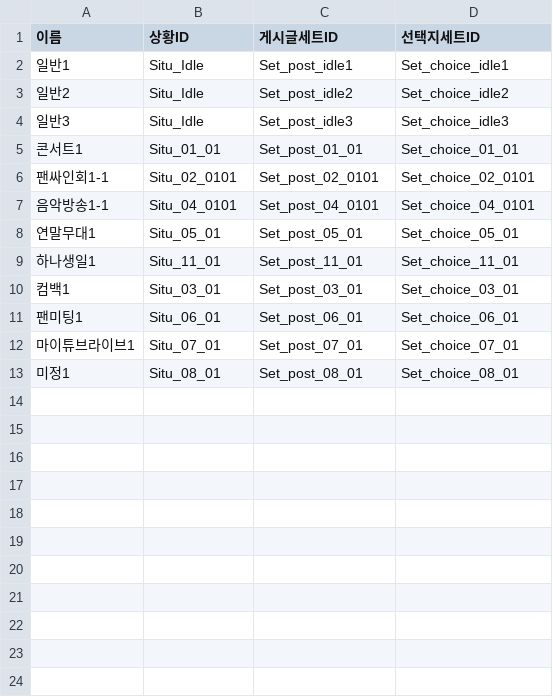
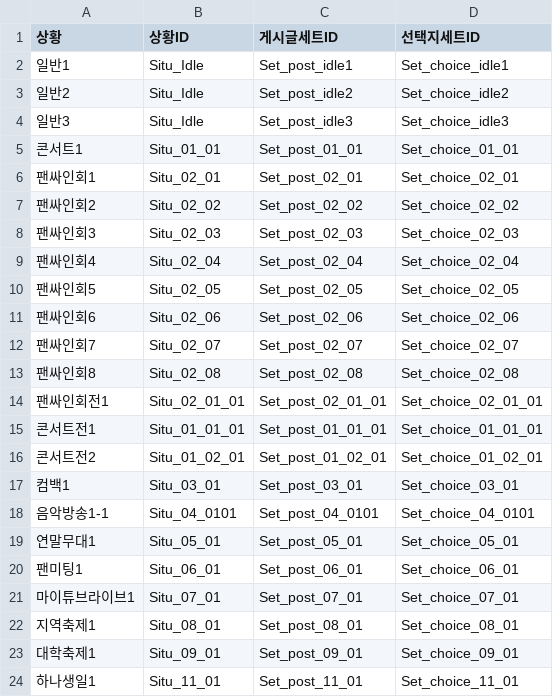
Before and after one commit to ImGMin/atena, a CSV file: Assets/Resources/ChatterSituID.csv, drawn as a sheet.

```diff
--- a/Assets/Resources/ChatterSituID.csv
+++ b/Assets/Resources/ChatterSituID.csv
@@ -1,2 +1,2 @@
-이름,상황ID,게시글세트ID,선택지세트ID
+상황,상황ID,게시글세트ID,선택지세트ID
 일반1,Situ_Idle,Set_post_idle1,Set_choice_idle1
@@ -5,9 +5,20 @@
 콘서트1,Situ_01_01,Set_post_01_01,Set_choice_01_01
-팬싸인회1-1,Situ_02_0101,Set_post_02_0101,Set_choice_02_0101
+팬싸인회1,Situ_02_01,Set_post_02_01,Set_choice_02_01
+팬싸인회2,Situ_02_02,Set_post_02_02,Set_choice_02_02
+팬싸인회3,Situ_02_03,Set_post_02_03,Set_choice_02_03
+팬싸인회4,Situ_02_04,Set_post_02_04,Set_choice_02_04
+팬싸인회5,Situ_02_05,Set_post_02_05,Set_choice_02_05
+팬싸인회6,Situ_02_06,Set_post_02_06,Set_choice_02_06
+팬싸인회7,Situ_02_07,Set_post_02_07,Set_choice_02_07
+팬싸인회8,Situ_02_08,Set_post_02_08,Set_choice_02_08
+팬싸인회전1,Situ_02_01_01,Set_post_02_01_01,Set_choice_02_01_01
+콘서트전1,Situ_01_01_01,Set_post_01_01_01,Set_choice_01_01_01
+콘서트전2,Situ_01_02_01,Set_post_01_02_01,Set_choice_01_02_01
+컴백1,Situ_03_01,Set_post_03_01,Set_choice_03_01
 음악방송1-1,Situ_04_0101,Set_post_04_0101,Set_choice_04_0101
 연말무대1,Situ_05_01,Set_post_05_01,Set_choice_05_01
-하나생일1,Situ_11_01,Set_post_11_01,Set_choice_11_01
-컴백1,Situ_03_01,Set_post_03_01,Set_choice_03_01
 팬미팅1,Situ_06_01,Set_post_06_01,Set_choice_06_01
 마이튜브라이브1,Situ_07_01,Set_post_07_01,Set_choice_07_01
-미정1,Situ_08_01,Set_post_08_01,Set_choice_08_01
+지역축제1,Situ_08_01,Set_post_08_01,Set_choice_08_01
+대학축제1,Situ_09_01,Set_post_09_01,Set_choice_09_01
+하나생일1,Situ_11_01,Set_post_11_01,Set_choice_11_01
```
Also changed, not shown: Assets/Resources/ChatterChoiceID.csv, 5 other files.
